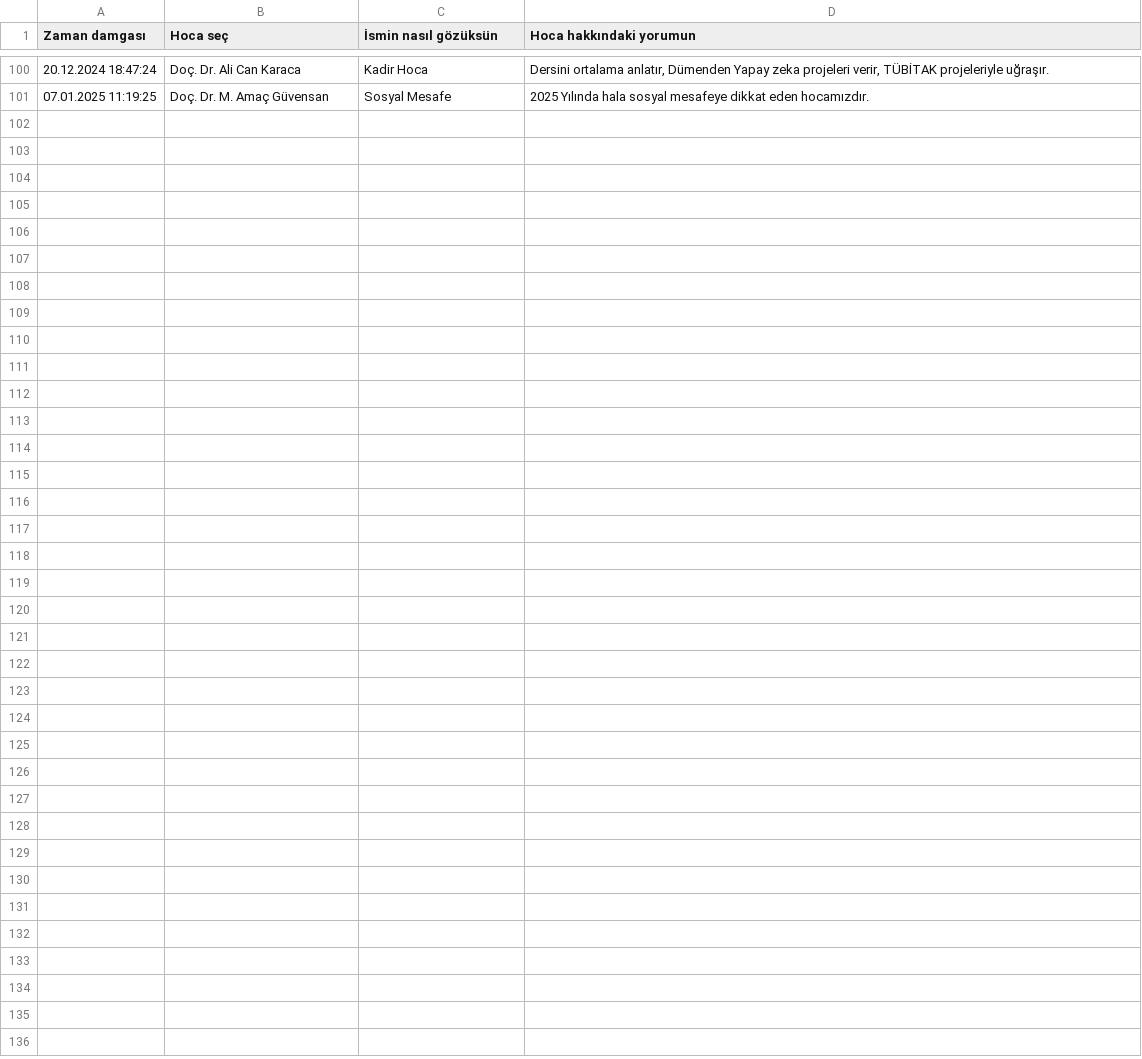
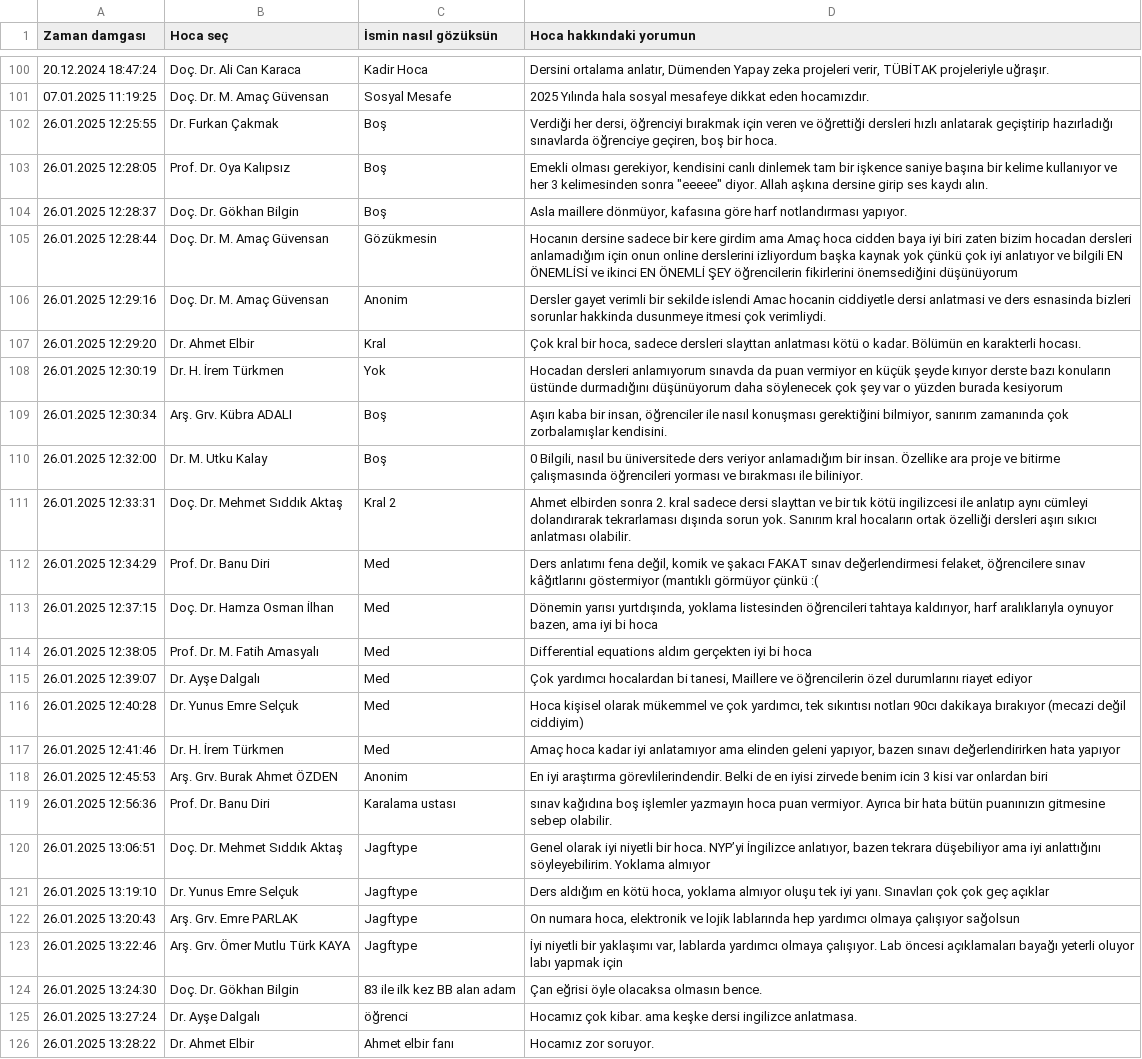
Before and after one commit to baselkelziye/YTU_Bilgisayar_Muhendisligi_Arsiv, a CSV file: readme_olustur/HOCALAR_YORUMLARI_DOSYASI.csv, drawn as a sheet; only a part is shown, gaps mark what is left out; the diff names each change by its address in the sheet, - before the commit and + after, or states it on an @@ line.

Commit message:
rutin readme güncellemesi

```diff
--- a/readme_olustur/HOCALAR_YORUMLARI_DOSYASI.csv
+++ b/readme_olustur/HOCALAR_YORUMLARI_DOSYASI.csv
+row 102: 26.01.2025 12:25:55 | Dr. Furkan Çakmak | Boş | Verdiği her dersi, öğrenciyi bırakmak için veren ve öğrettiği dersleri hızlı anlatarak geçiştirip hazırladığı sınavlarda öğrenciye geçiren, boş bir hoca.
+row 103: 26.01.2025 12:28:05 | Prof. Dr. Oya Kalıpsız | Boş | Emekli olması gerekiyor, kendisini canlı dinlemek tam bir işkence saniye başına bir kelime kullanıyor ve her 3 kelimesinden sonra "eeeee" diyor. Allah aşkına dersine girip ses kaydı alın.
+row 104: 26.01.2025 12:28:37 | Doç. Dr. Gökhan Bilgin | Boş | Asla maillere dönmüyor, kafasına göre harf notlandırması yapıyor.
+row 105: 26.01.2025 12:28:44 | Doç. Dr. M. Amaç Güvensan | Gözükmesin | Hocanın dersine sadece bir kere girdim ama Amaç hoca cidden baya iyi biri zaten bizim hocadan dersleri anlamadığım için onun online derslerini izliyordum başka kaynak yok çünkü çok iyi anlatıyor ve bilgili EN ÖNEMLİSİ ve ikinci EN ÖNEMLİ ŞEY öğrencilerin fikirlerini önemsediğini düşünüyorum
+row 106: 26.01.2025 12:29:16 | Doç. Dr. M. Amaç Güvensan | Anonim | Dersler gayet verimli bir sekilde islendi Amac hocanin ciddiyetle dersi anlatmasi ve ders esnasinda bizleri sorunlar hakkinda dusunmeye itmesi çok verimliydi.
+row 107: 26.01.2025 12:29:20 | Dr. Ahmet Elbir | Kral | Çok kral bir hoca, sadece dersleri slayttan anlatması kötü o kadar. Bölümün en karakterli hocası.
+row 108: 26.01.2025 12:30:19 | Dr. H. İrem Türkmen | Yok | Hocadan dersleri anlamıyorum sınavda da puan vermiyor en küçük şeyde kırıyor derste bazı konuların üstünde durmadığını düşünüyorum daha söylenecek çok şey var o yüzden burada kesiyorum
+row 109: 26.01.2025 12:30:34 | Arş. Grv. Kübra ADALI | Boş | Aşırı kaba bir insan, öğrenciler ile nasıl konuşması gerektiğini bilmiyor, sanırım zamanında çok zorbalamışlar kendisini.
+row 110: 26.01.2025 12:32:00 | Dr. M. Utku Kalay | Boş | 0 Bilgili, nasıl bu üniversitede ders veriyor anlamadığım bir insan. Özellike ara proje ve bitirme çalışmasında öğrencileri yorması ve bırakması ile biliniyor.
+row 111: 26.01.2025 12:33:31 | Doç. Dr. Mehmet Sıddık Aktaş | Kral 2 | Ahmet elbirden sonra 2. kral sadece dersi slayttan ve bir tık kötü ingilizcesi ile anlatıp aynı cümleyi dolandırarak tekrarlaması dışında sorun yok. Sanırım kral hocaların ortak özelliği dersleri aşırı sıkıcı anlatması olabilir.
+row 112: 26.01.2025 12:34:29 | Prof. Dr. Banu Diri | Med | Ders anlatımı fena değil, komik ve şakacı FAKAT sınav değerlendirmesi felaket, öğrencilere sınav kâğıtlarını göstermiyor (mantıklı görmüyor çünkü :(
+row 113: 26.01.2025 12:37:15 | Doç. Dr. Hamza Osman İlhan | Med | Dönemin yarısı yurtdışında, yoklama listesinden öğrencileri tahtaya kaldırıyor, harf aralıklarıyla oynuyor bazen, ama iyi bi hoca
+row 114: 26.01.2025 12:38:05 | Prof. Dr. M. Fatih Amasyalı | Med | Differential equations aldım gerçekten iyi bi hoca
+row 115: 26.01.2025 12:39:07 | Dr. Ayşe Dalgalı | Med | Çok yardımcı hocalardan bi tanesi, Maillere ve öğrencilerin özel durumlarını riayet ediyor
+row 116: 26.01.2025 12:40:28 | Dr. Yunus Emre Selçuk | Med | Hoca kişisel olarak mükemmel ve çok yardımcı, tek sıkıntısı notları 90cı dakikaya bırakıyor (mecazi değil ciddiyim)
+row 117: 26.01.2025 12:41:46 | Dr. H. İrem Türkmen | Med | Amaç hoca kadar iyi anlatamıyor ama elinden geleni yapıyor, bazen sınavı değerlendirirken hata yapıyor
+row 118: 26.01.2025 12:45:53 | Arş. Grv. Burak Ahmet ÖZDEN | Anonim | En iyi araştırma görevlilerindendir. Belki de en iyisi zirvede benim icin 3 kisi var onlardan biri
+row 119: 26.01.2025 12:56:36 | Prof. Dr. Banu Diri | Karalama ustası | sınav kağıdına boş işlemler yazmayın hoca puan vermiyor. Ayrıca bir hata bütün puanınızın gitmesine sebep olabilir.
+row 120: 26.01.2025 13:06:51 | Doç. Dr. Mehmet Sıddık Aktaş | Jagftype | Genel olarak iyi niyetli bir hoca. NYP’yi İngilizce anlatıyor, bazen tekrara düşebiliyor ama iyi anlattığını söyleyebilirim. Yoklama almıyor
+row 121: 26.01.2025 13:19:10 | Dr. Yunus Emre Selçuk | Jagftype | Ders aldığım en kötü hoca, yoklama almıyor oluşu tek iyi yanı. Sınavları çok çok geç açıklar
+row 122: 26.01.2025 13:20:43 | Arş. Grv. Emre PARLAK | Jagftype | On numara hoca, elektronik ve lojik lablarında hep yardımcı olmaya çalışıyor sağolsun
+row 123: 26.01.2025 13:22:46 | Arş. Grv. Ömer Mutlu Türk KAYA | Jagftype | İyi niyetli bir yaklaşımı var, lablarda yardımcı olmaya çalışıyor. Lab öncesi açıklamaları bayağı yeterli oluyor labı yapmak için
+row 124: 26.01.2025 13:24:30 | Doç. Dr. Gökhan Bilgin | 83 ile ilk kez BB alan adam | Çan eğrisi öyle olacaksa olmasın bence.
+row 125: 26.01.2025 13:27:24 | Dr. Ayşe Dalgalı | öğrenci | Hocamız çok kibar. ama keşke dersi ingilizce anlatmasa.
+row 126: 26.01.2025 13:28:22 | Dr. Ahmet Elbir | Ahmet elbir fanı | Hocamız zor soruyor.
```
Also changed, not shown: readme_olustur/DERSLER_YILDIZLARI_DOSYASI.csv, readme_olustur/DERS_YORUMLARI_DOSYASI.csv, 27 other files.
